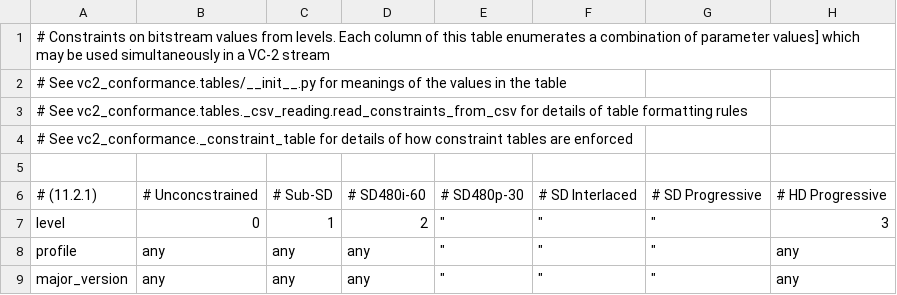
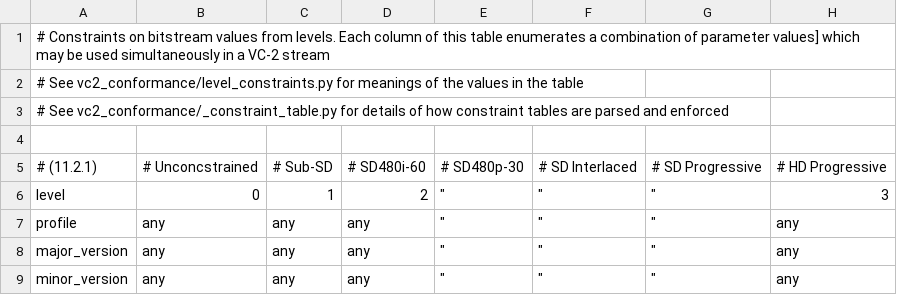
Before and after one commit to bbc/vc2_conformance, a CSV file: vc2_conformance/level_constraints.csv, drawn as a sheet; only a part is shown; the shorter side is filled out with more unchanged rows; rows hold the shown columns only; the diff names each change by its address in the sheet, - before the commit and + after, or states it on an @@ line.

Commit message:
Update file names in constraint table CSV comments

```diff
--- a/vc2_conformance/level_constraints.csv
+++ b/vc2_conformance/level_constraints.csv
-A2: # See vc2_conformance.tables/__init__.py for meanings…
+A2: # See vc2_conformance/level_constraints.py for meanings…
-A3: # See vc2_conformance.tables._csv_reading.read_constraints_from_csv for details of table formatting rules
+A3: # See vc2_conformance/_constraint_table.py for details of how constraint tables are parsed and enforced
-row 4: # See vc2_conformance._constraint_table for details of how constraint tables are enforced
```
